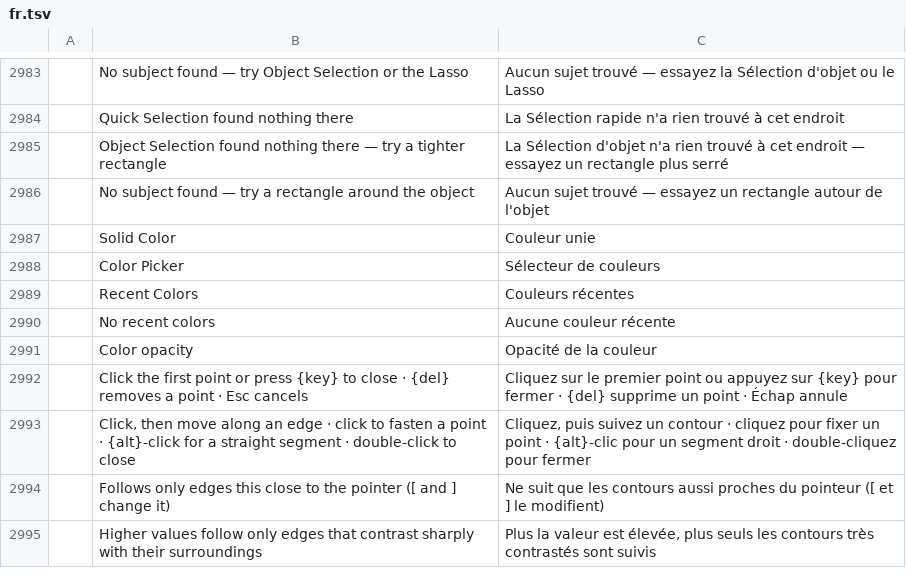
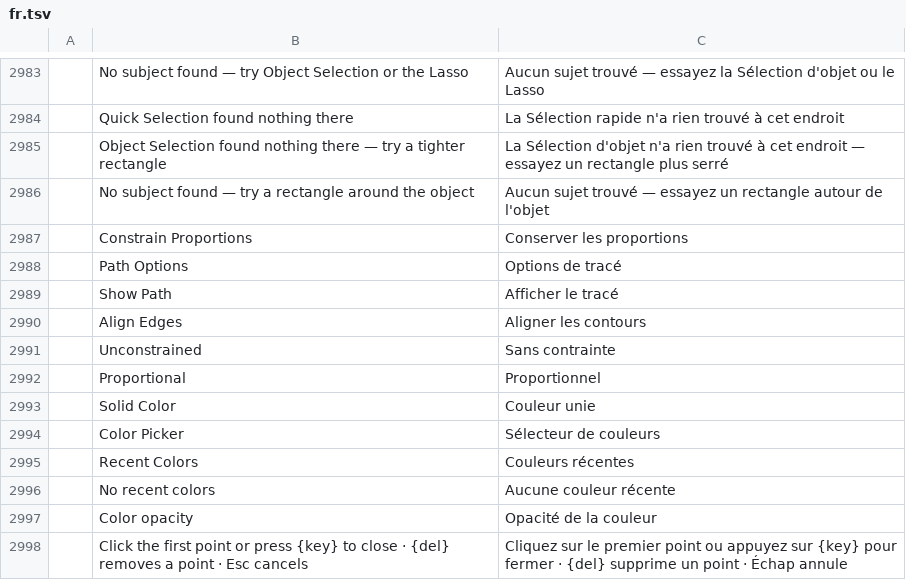
Before and after one commit to Skyfuller1303/photocraft, a TSV file: crates/ui-egui/src/i18n/fr.tsv, drawn as a sheet; only a part is shown, gaps mark what is left out; the shorter side is filled out with more unchanged rows; the diff names each change by its address in the sheet, - before the commit and + after, or states it on an @@ line.

```diff
--- a/crates/ui-egui/src/i18n/fr.tsv
+++ b/crates/ui-egui/src/i18n/fr.tsv
+row 2987:  | Constrain Proportions | Conserver les proportions
+row 2988:  | Path Options | Options de tracé
+row 2989:  | Show Path | Afficher le tracé
+row 2990:  | Align Edges | Aligner les contours
+row 2991:  | Unconstrained | Sans contrainte
+row 2992:  | Proportional | Proportionnel
```
Also changed, not shown: crates/ui-egui/src/i18n/el.tsv, crates/ui-egui/src/i18n/hu.tsv, 30 other files.
